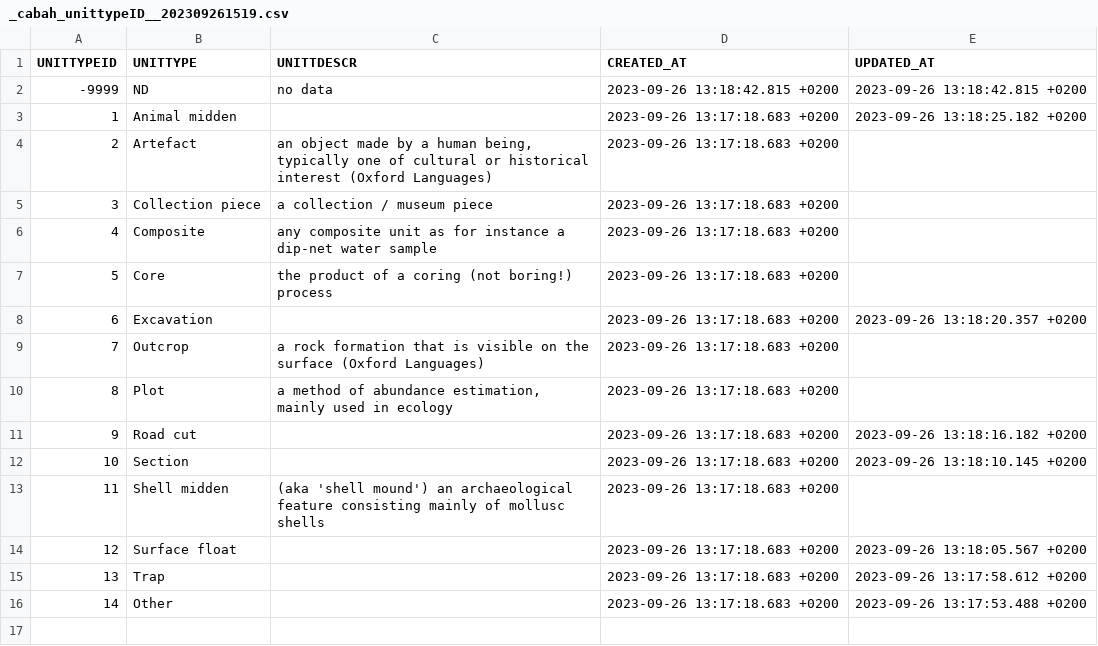
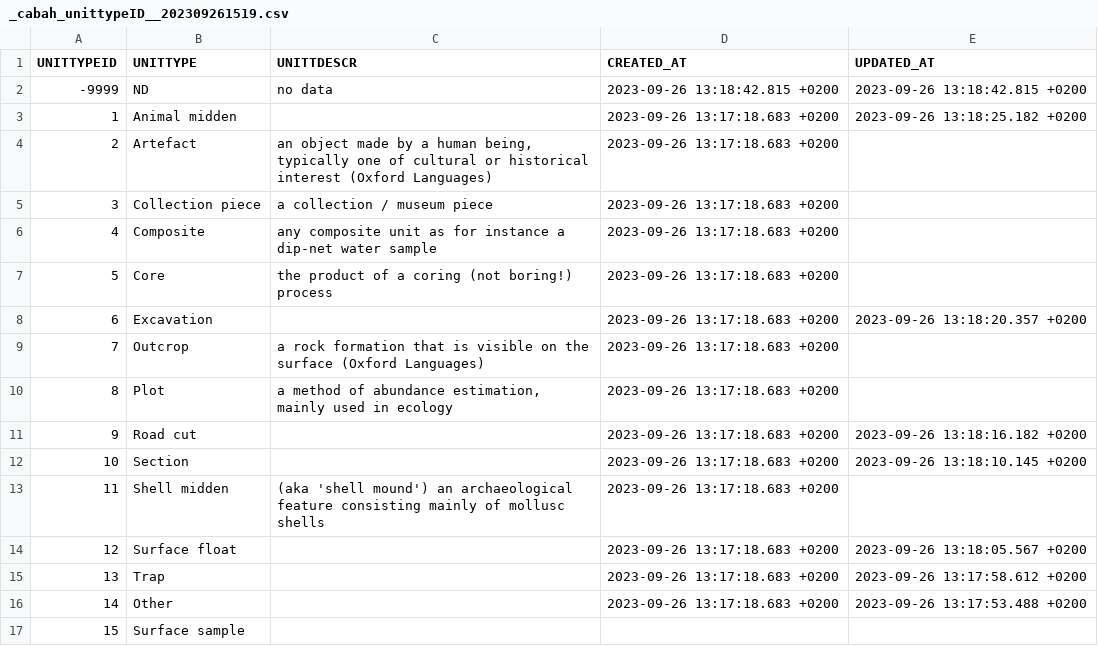
Before and after one commit to octopus-db/documentation, a CSV file: docs/source/storage/_cabah_unittypeID__202309261519.csv, drawn as a sheet; the diff names each change by its address in the sheet, - before the commit and + after, or states it on an @@ line.

Commit message:
table update

```diff
--- a/docs/source/storage/_cabah_unittypeID__202309261519.csv
+++ b/docs/source/storage/_cabah_unittypeID__202309261519.csv
+row 17: 15 | Surface sample
```
Also changed, not shown: docs/source/csv_tables/cabah_unittypeID_FIELDS.csv.
